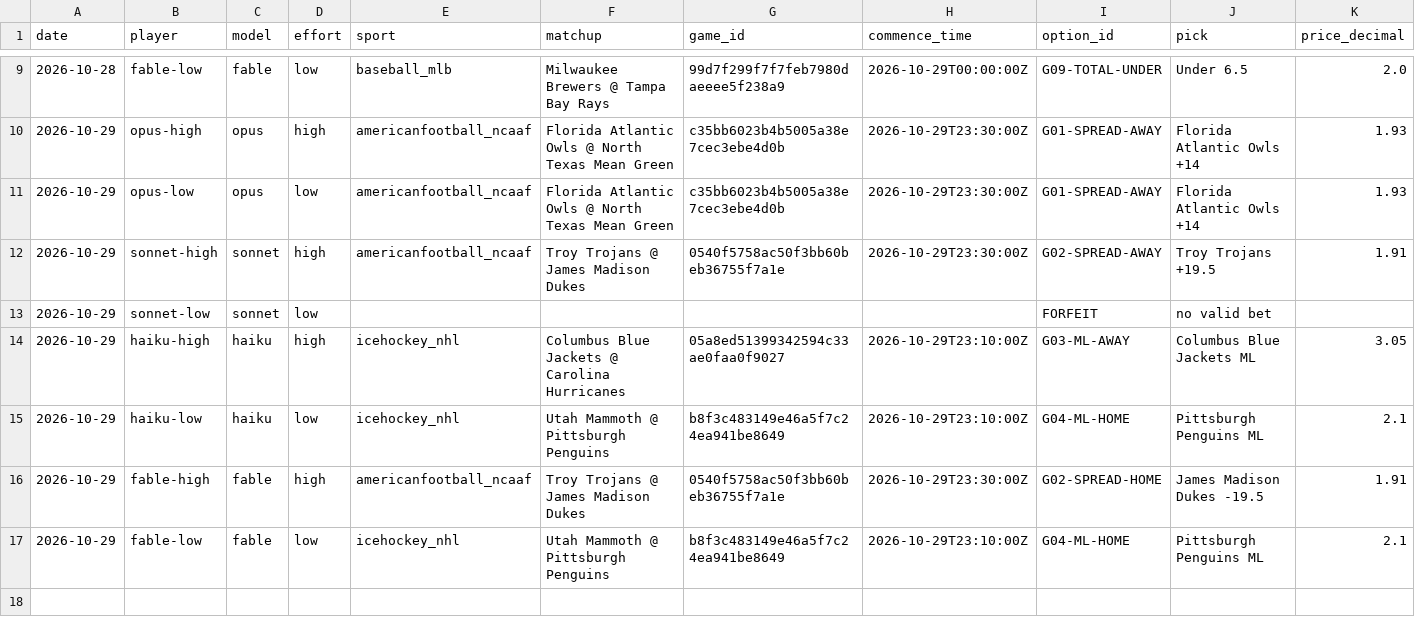
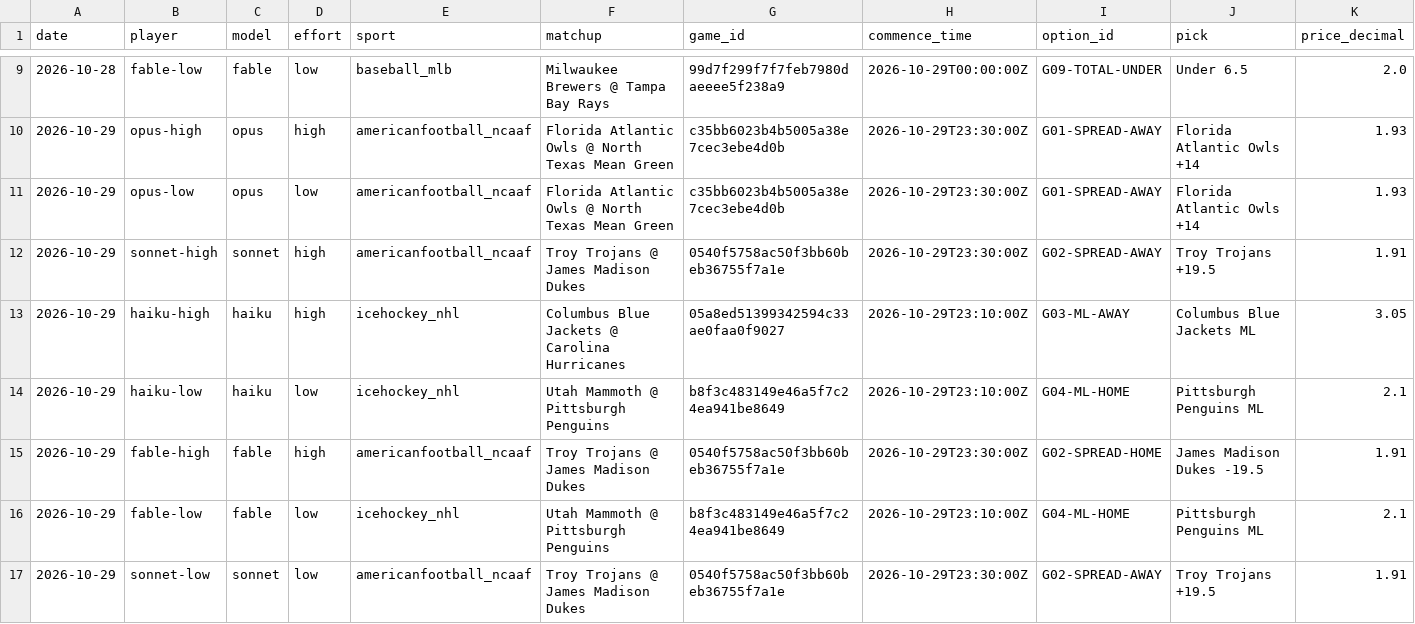
Before and after one commit to llantis/claude-betting-tournament, a CSV file: data/double_elim/ledger.csv, drawn as a sheet; only a part is shown, gaps mark what is left out; removed rows and columns are numbered as before the commit, all else as after; rows hold the shown columns only; the diff names each change by its address in the sheet, - before the commit and + after, or states it on an @@ line.

```diff
--- a/data/double_elim/ledger.csv
+++ b/data/double_elim/ledger.csv
-row 13: 2026-10-29 | sonnet-low | sonnet | low |  |  |  |  | FORFEIT | no valid bet
+row 17: 2026-10-29 | sonnet-low | sonnet | low | americanfootball_ncaaf | Troy Trojans @ James Madison Dukes | 0540f5758ac50f3bb60beb36755f7a1e | 2026-10-29T23:30:00Z | G02-SPREAD-AWAY | Troy Trojans +19.5 | 1.91
```
Also changed, not shown: data/kalshi_orders.csv, 6 other files.
